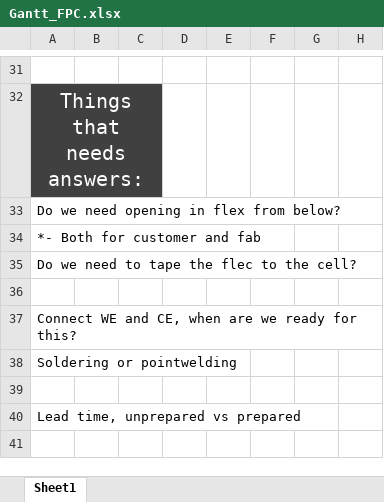
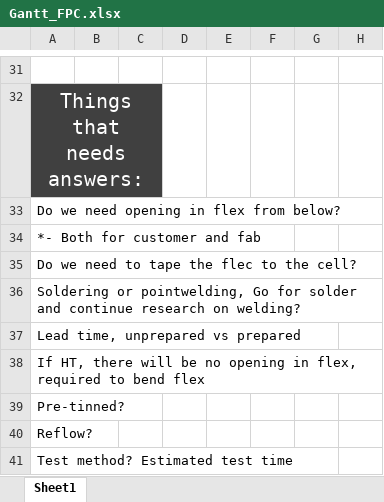
Before and after one commit to Muhrbeq/Projects, an Excel workbook: Project Management/Gantt_FPC.xlsx, sheet Sheet1, drawn as a sheet; only a part is shown, gaps mark what is left out; values as stored, in another font and other column widths than the file's, no borders; charts and pictures and conditional formats not drawn; removed rows and columns are numbered as before the commit, all else as after; rows hold the shown columns only; the diff covers the shown part only; the diff names each change by its address in the sheet, - before the commit and + after, or states it on an @@ line.

```diff
--- a/Project Management/Gantt_FPC.xlsx (sheet Sheet1)
+++ b/Project Management/Gantt_FPC.xlsx (sheet Sheet1)
-row 36: (empty)
-A36: Connect WE and CE, when are we ready for this?
+A36: Soldering or pointwelding, Go for solder and continue research on welding?
-row 38: Soldering or pointwelding
-row 39: (empty)
+row 38: If HT, there will be no opening in flex, required to bend flex
+row 39: Pre-tinned?
+row 40: Reflow?
+row 41: Test method? Estimated test time
```
Also changed, not shown: 17 removed rows, 30 edited cells and cell formats elsewhere in this sheet, charts or pictures, Project Management/Gantt_Template.xlsx, 5 other files.
